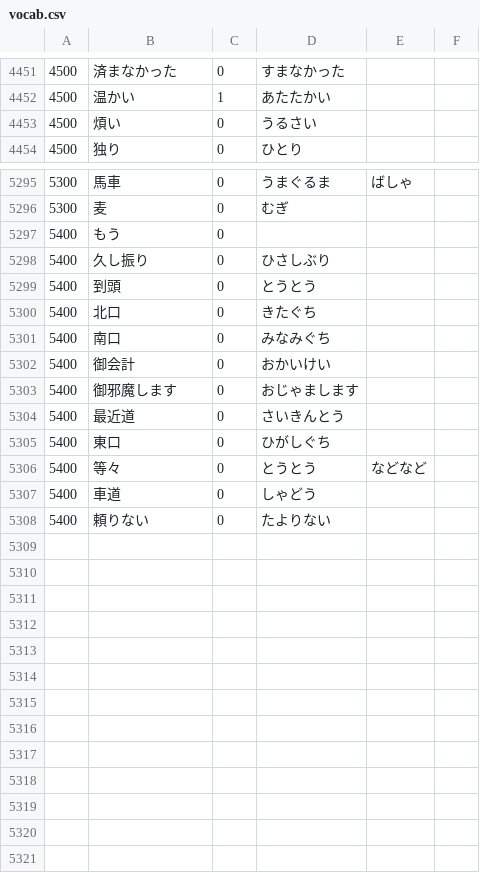
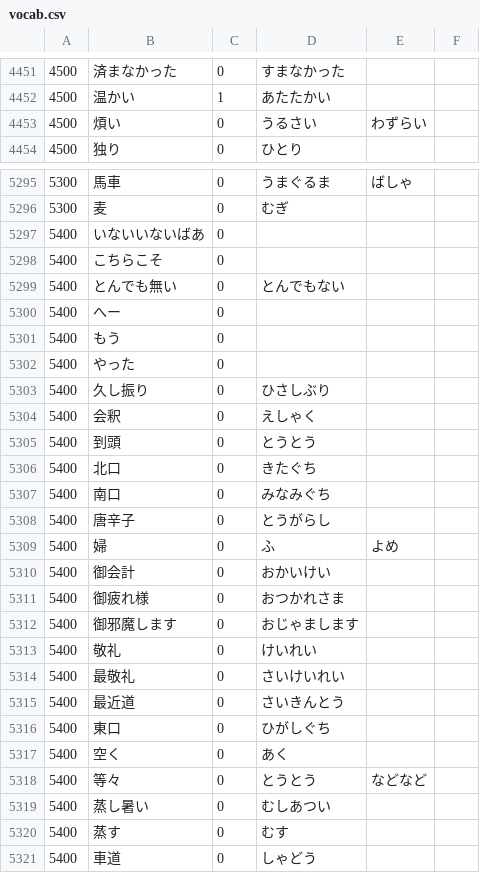
Before and after one commit to nevdelap/nevsjapanesevocab, a CSV file: vocab.csv, drawn as a sheet; only a part is shown, gaps mark what is left out; the shorter side is filled out with more unchanged rows; the diff covers the shown part only.

Commit message:
vocab

```diff
--- a/vocab.csv
+++ b/vocab.csv
@@ -4452,3 +4452,3 @@
 4500,温かい,1,あたたかい
-4500,煩い,0,うるさい
+4500,煩い,0,うるさい,わずらい
 4500,独り,0,ひとり
@@ -5296,4 +5296,10 @@
 5300,麦,0,むぎ
+5400,いないいないばあ,0,
+5400,こちらこそ,0,
+5400,とんでも無い,0,とんでもない
+5400,へー,0,
 5400,もう,0,
+5400,やった,0,
 5400,久し振り,0,ひさしぶり
+5400,会釈,0,えしゃく
 5400,到頭,0,とうとう
@@ -5301,7 +5307,15 @@
 5400,南口,0,みなみぐち
+5400,唐辛子,0,とうがらし
+5400,婦,0,ふ,よめ
 5400,御会計,0,おかいけい
+5400,御疲れ様,0,おつかれさま
 5400,御邪魔します,0,おじゃまします
+5400,敬礼,0,けいれい
+5400,最敬礼,0,さいけいれい
 5400,最近道,0,さいきんとう
 5400,東口,0,ひがしぐち
+5400,空く,0,あく
 5400,等々,0,とうとう,などなど
+5400,蒸し暑い,0,むしあつい
+5400,蒸す,0,むす
 5400,車道,0,しゃどう
```
Also changed, not shown: 1 added row and 1 removed row elsewhere in this file.
